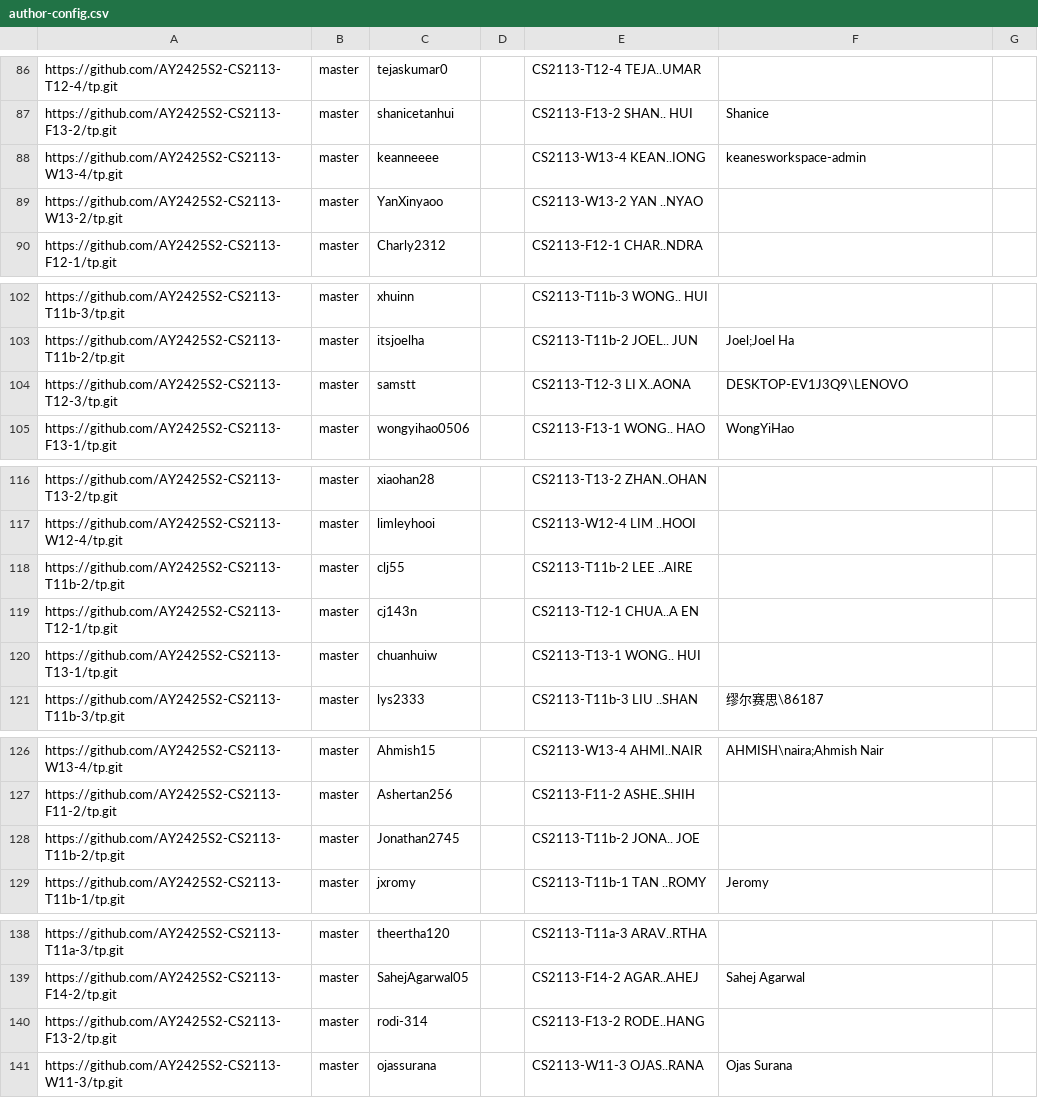
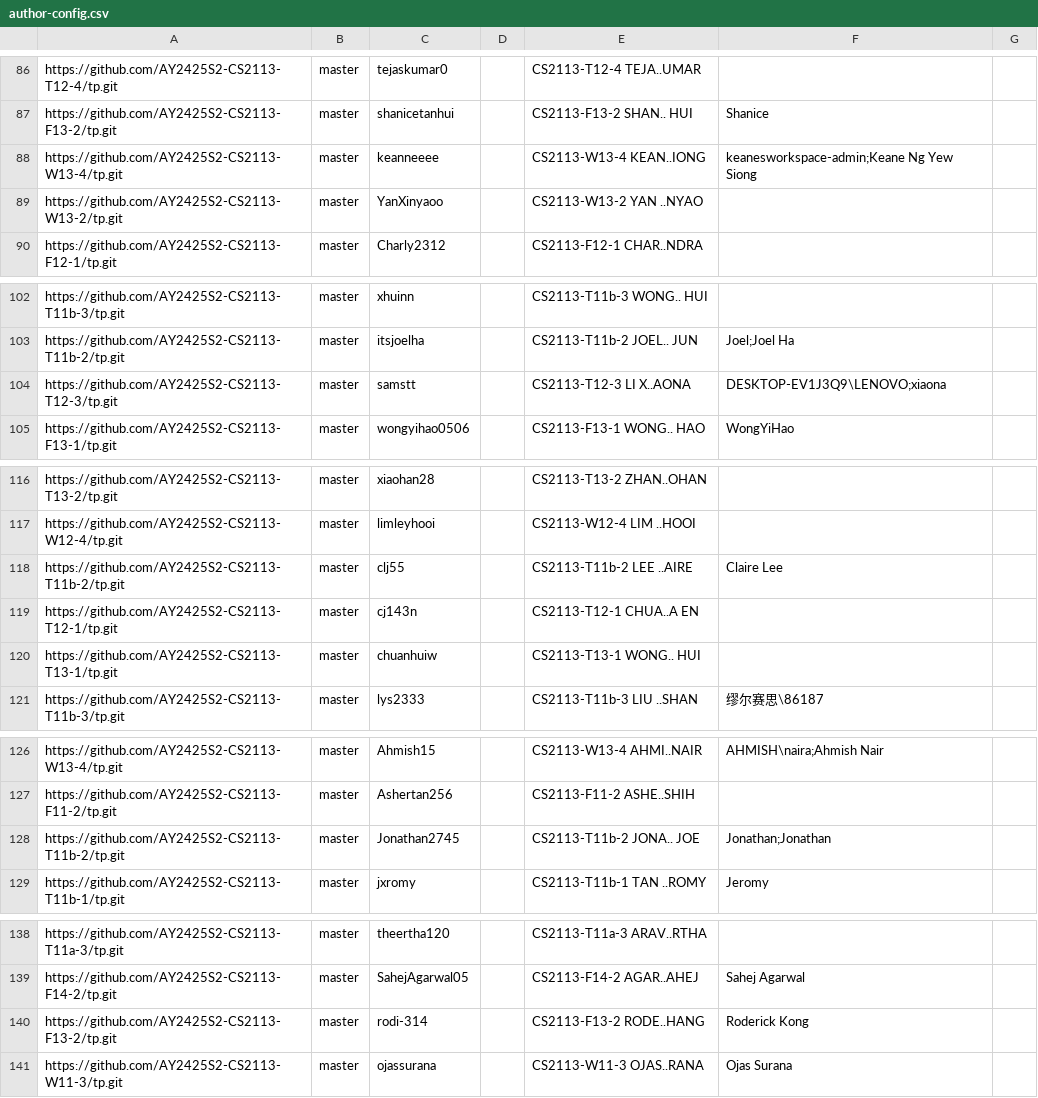
Before and after one commit to nus-cs2113-AY2425S2/tp-dashboard, a CSV file: config/author-config.csv, drawn as a sheet; only a part is shown, gaps mark what is left out; the diff covers the shown part only.

```diff
--- a/config/author-config.csv
+++ b/config/author-config.csv
@@ -87,3 +87,3 @@ https://github.com/AY2425S2-CS2113-T12-4/tp.git,master,tejaskumar0,,CS2113-T12-4
 https://github.com/AY2425S2-CS2113-F13-2/tp.git,master,shanicetanhui,,CS2113-F13-2 SHAN.. HUI,Shanice,
-https://github.com/AY2425S2-CS2113-W13-4/tp.git,master,keanneeee,,CS2113-W13-4 KEAN..IONG,keanesworkspace-admin,
+https://github.com/AY2425S2-CS2113-W13-4/tp.git,master,keanneeee,,CS2113-W13-4 KEAN..IONG,keanesworkspace-admin;Keane Ng Yew Siong,
 https://github.com/AY2425S2-CS2113-W13-2/tp.git,master,YanXinyaoo,,CS2113-W13-2 YAN ..NYAO,,
@@ -103,3 +103,3 @@ https://github.com/AY2425S2-CS2113-T11b-3/tp.git,master,xhuinn,,CS2113-T11b-3 WO
 https://github.com/AY2425S2-CS2113-T11b-2/tp.git,master,itsjoelha,,CS2113-T11b-2 JOEL.. JUN,Joel;Joel Ha,
-https://github.com/AY2425S2-CS2113-T12-3/tp.git,master,samstt,,CS2113-T12-3 LI X..AONA,DESKTOP-EV1J3Q9\LENOVO,
+https://github.com/AY2425S2-CS2113-T12-3/tp.git,master,samstt,,CS2113-T12-3 LI X..AONA,DESKTOP-EV1J3Q9\LENOVO;xiaona,
 https://github.com/AY2425S2-CS2113-F13-1/tp.git,master,wongyihao0506,,CS2113-F13-1 WONG.. HAO,WongYiHao,
@@ -117,3 +117,3 @@ https://github.com/AY2425S2-CS2113-T13-2/tp.git,master,xiaohan28,,CS2113-T13-2 Z
 https://github.com/AY2425S2-CS2113-W12-4/tp.git,master,limleyhooi,,CS2113-W12-4 LIM ..HOOI,,
-https://github.com/AY2425S2-CS2113-T11b-2/tp.git,master,clj55,,CS2113-T11b-2 LEE ..AIRE,,
+https://github.com/AY2425S2-CS2113-T11b-2/tp.git,master,clj55,,CS2113-T11b-2 LEE ..AIRE,Claire Lee,
 https://github.com/AY2425S2-CS2113-T12-1/tp.git,master,cj143n,,CS2113-T12-1 CHUA..A EN,,
@@ -127,3 +127,3 @@ https://github.com/AY2425S2-CS2113-W13-4/tp.git,master,Ahmish15,,CS2113-W13-4 AH
 https://github.com/AY2425S2-CS2113-F11-2/tp.git,master,Ashertan256,,CS2113-F11-2 ASHE..SHIH,,
-https://github.com/AY2425S2-CS2113-T11b-2/tp.git,master,Jonathan2745,,CS2113-T11b-2 JONA.. JOE,,
+https://github.com/AY2425S2-CS2113-T11b-2/tp.git,master,Jonathan2745,,CS2113-T11b-2 JONA.. JOE,Jonathan;Jonathan,
 https://github.com/AY2425S2-CS2113-T11b-1/tp.git,master,jxromy,,CS2113-T11b-1 TAN ..ROMY,Jeromy,
@@ -139,3 +139,3 @@ https://github.com/AY2425S2-CS2113-T11a-3/tp.git,master,theertha120,,CS2113-T11a
 https://github.com/AY2425S2-CS2113-F14-2/tp.git,master,SahejAgarwal05,,CS2113-F14-2 AGAR..AHEJ,Sahej Agarwal,
-https://github.com/AY2425S2-CS2113-F13-2/tp.git,master,rodi-314,,CS2113-F13-2 RODE..HANG,,
+https://github.com/AY2425S2-CS2113-F13-2/tp.git,master,rodi-314,,CS2113-F13-2 RODE..HANG,Roderick Kong,
 https://github.com/AY2425S2-CS2113-W11-3/tp.git,master,ojassurana,,CS2113-W11-3 OJAS..RANA,Ojas Surana,
```
Also changed, not shown: 11 edited cells elsewhere in this file.
